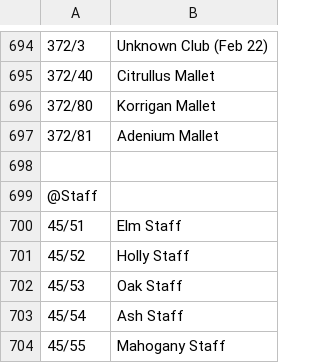
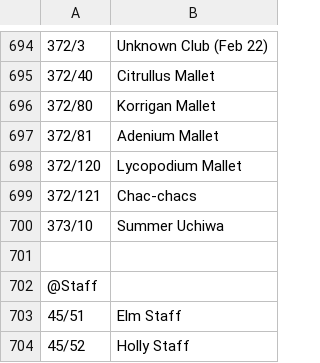
Before and after one commit to CAProjects/AltanaViewer, a CSV file: List/PC/ElvaanF/Main.csv, drawn as a sheet; only a part is shown, gaps mark what is left out; the shorter side is filled out with more unchanged rows.

```diff
--- a/List/PC/ElvaanF/Main.csv
+++ b/List/PC/ElvaanF/Main.csv
@@ -697,2 +697,5 @@
 372/81,Adenium Mallet
+372/120,Lycopodium Mallet
+372/121,Chac-chacs
+373/10,Summer Uchiwa
 
```
Also changed, not shown: List/PC/ElvaanF/Sub.csv, List/PC/Galka/Main.csv, 27 other files.
